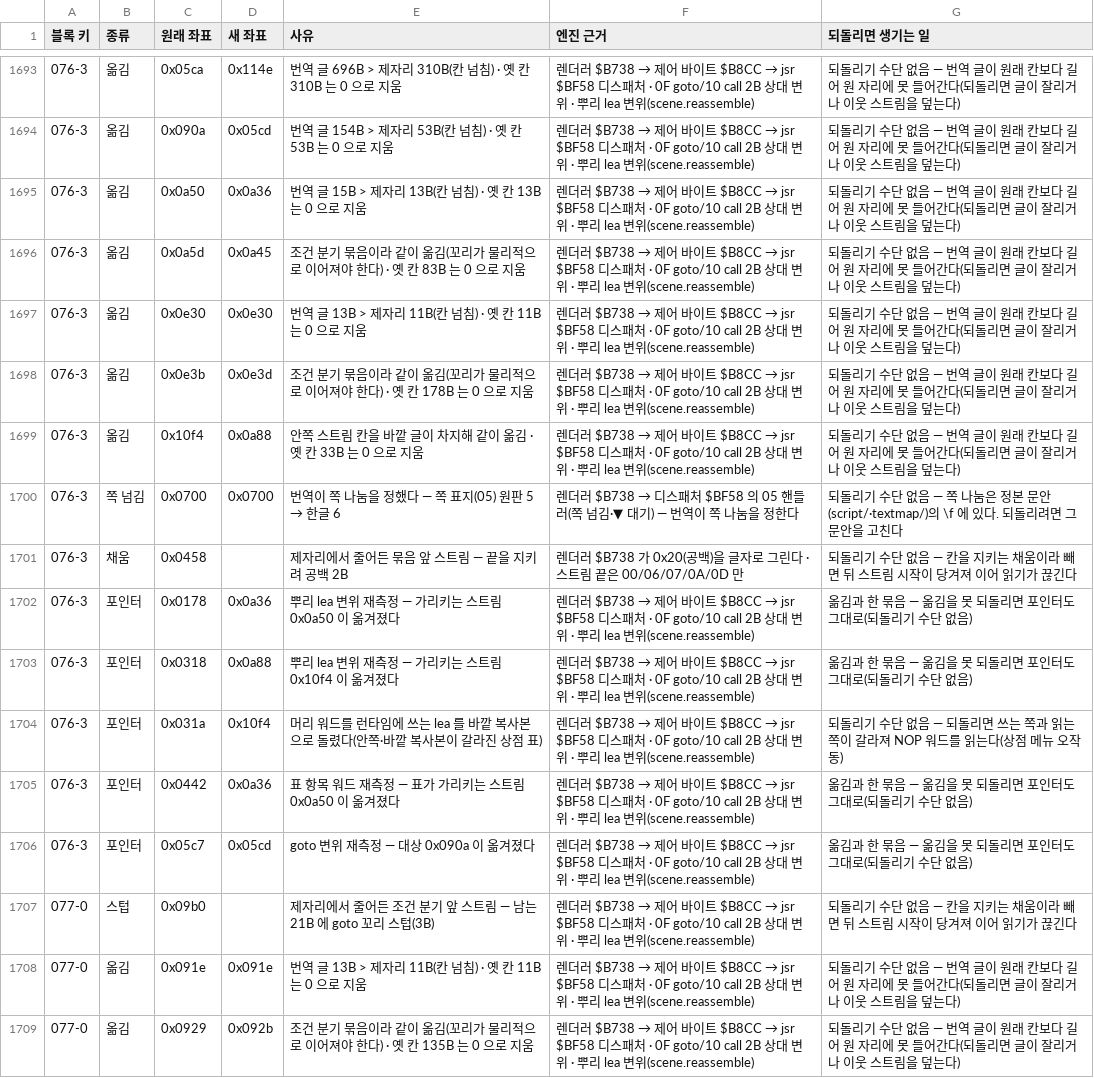
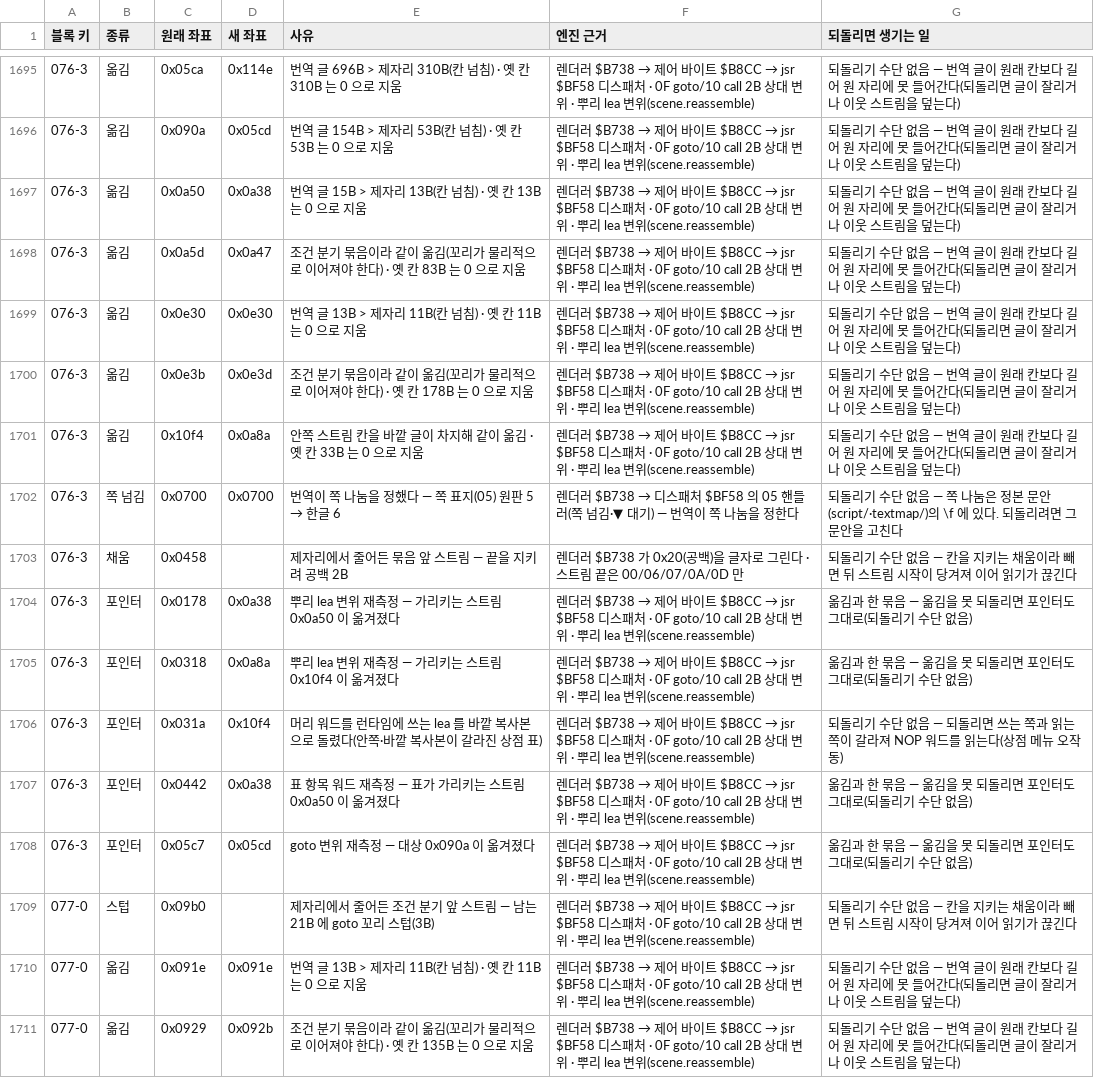
Before and after one commit to byunmaster/ed-patch, a TSV file: games/md-ed2/relocations.tsv, drawn as a sheet; only a part is shown, gaps mark what is left out; the diff covers the shown part only.

```diff
--- a/games/md-ed2/relocations.tsv
+++ b/games/md-ed2/relocations.tsv
@@ -1694,13 +1696,13 @@
 076-3	옮김	0x090a	0x05cd	번역 글 154B > 제자리 53B(칸 넘침) · 옛 칸 53B 는 0 으로 지움	렌더러 $B738 → 제어 바이트 $B8CC → jsr $BF58 디스패처 · 0F goto/10 call 2B 상대 변위 · 뿌리 lea 변위(scene.reassemble)	되돌리기 수단 없음 — 번역 글이 원래 칸보다 길어 원 자리에 못 들어간다(되돌리면 글이 잘리거나 이웃 스트림을 덮는다)
-076-3	옮김	0x0a50	0x0a36	번역 글 15B > 제자리 13B(칸 넘침) · 옛 칸 13B 는 0 으로 지움	렌더러 $B738 → 제어 바이트 $B8CC → jsr $BF58 디스패처 · 0F goto/10 call 2B 상대 변위 · 뿌리 lea 변위(scene.reassemble)	되돌리기 수단 없음 — 번역 글이 원래 칸보다 길어 원 자리에 못 들어간다(되돌리면 글이 잘리거나 이웃 스트림을 덮는다)
-076-3	옮김	0x0a5d	0x0a45	조건 분기 묶음이라 같이 옮김(꼬리가 물리적으로 이어져야 한다) · 옛 칸 83B 는 0 으로 지움	렌더러 $B738 → 제어 바이트 $B8CC → jsr $BF58 디스패처 · 0F goto/10 call 2B 상대 변위 · 뿌리 lea 변위(scene.reassemble)	되돌리기 수단 없음 — 번역 글이 원래 칸보다 길어 원 자리에 못 들어간다(되돌리면 글이 잘리거나 이웃 스트림을 덮는다)
+076-3	옮김	0x0a50	0x0a38	번역 글 15B > 제자리 13B(칸 넘침) · 옛 칸 13B 는 0 으로 지움	렌더러 $B738 → 제어 바이트 $B8CC → jsr $BF58 디스패처 · 0F goto/10 call 2B 상대 변위 · 뿌리 lea 변위(scene.reassemble)	되돌리기 수단 없음 — 번역 글이 원래 칸보다 길어 원 자리에 못 들어간다(되돌리면 글이 잘리거나 이웃 스트림을 덮는다)
+076-3	옮김	0x0a5d	0x0a47	조건 분기 묶음이라 같이 옮김(꼬리가 물리적으로 이어져야 한다) · 옛 칸 83B 는 0 으로 지움	렌더러 $B738 → 제어 바이트 $B8CC → jsr $BF58 디스패처 · 0F goto/10 call 2B 상대 변위 · 뿌리 lea 변위(scene.reassemble)	되돌리기 수단 없음 — 번역 글이 원래 칸보다 길어 원 자리에 못 들어간다(되돌리면 글이 잘리거나 이웃 스트림을 덮는다)
 076-3	옮김	0x0e30	0x0e30	번역 글 13B > 제자리 11B(칸 넘침) · 옛 칸 11B 는 0 으로 지움	렌더러 $B738 → 제어 바이트 $B8CC → jsr $BF58 디스패처 · 0F goto/10 call 2B 상대 변위 · 뿌리 lea 변위(scene.reassemble)	되돌리기 수단 없음 — 번역 글이 원래 칸보다 길어 원 자리에 못 들어간다(되돌리면 글이 잘리거나 이웃 스트림을 덮는다)
 076-3	옮김	0x0e3b	0x0e3d	조건 분기 묶음이라 같이 옮김(꼬리가 물리적으로 이어져야 한다) · 옛 칸 178B 는 0 으로 지움	렌더러 $B738 → 제어 바이트 $B8CC → jsr $BF58 디스패처 · 0F goto/10 call 2B 상대 변위 · 뿌리 lea 변위(scene.reassemble)	되돌리기 수단 없음 — 번역 글이 원래 칸보다 길어 원 자리에 못 들어간다(되돌리면 글이 잘리거나 이웃 스트림을 덮는다)
-076-3	옮김	0x10f4	0x0a88	안쪽 스트림 칸을 바깥 글이 차지해 같이 옮김 · 옛 칸 33B 는 0 으로 지움	렌더러 $B738 → 제어 바이트 $B8CC → jsr $BF58 디스패처 · 0F goto/10 call 2B 상대 변위 · 뿌리 lea 변위(scene.reassemble)	되돌리기 수단 없음 — 번역 글이 원래 칸보다 길어 원 자리에 못 들어간다(되돌리면 글이 잘리거나 이웃 스트림을 덮는다)
+076-3	옮김	0x10f4	0x0a8a	안쪽 스트림 칸을 바깥 글이 차지해 같이 옮김 · 옛 칸 33B 는 0 으로 지움	렌더러 $B738 → 제어 바이트 $B8CC → jsr $BF58 디스패처 · 0F goto/10 call 2B 상대 변위 · 뿌리 lea 변위(scene.reassemble)	되돌리기 수단 없음 — 번역 글이 원래 칸보다 길어 원 자리에 못 들어간다(되돌리면 글이 잘리거나 이웃 스트림을 덮는다)
 076-3	쪽 넘김	0x0700	0x0700	번역이 쪽 나눔을 정했다 — 쪽 표지(05) 원판 5 → 한글 6	렌더러 $B738 → 디스패처 $BF58 의 05 핸들러(쪽 넘김·▼ 대기) — 번역이 쪽 나눔을 정한다	되돌리기 수단 없음 — 쪽 나눔은 정본 문안(script/·textmap/)의 \f 에 있다. 되돌리려면 그 문안을 고친다
 076-3	채움	0x0458		제자리에서 줄어든 묶음 앞 스트림 — 끝을 지키려 공백 2B	렌더러 $B738 가 0x20(공백)을 글자로 그린다 · 스트림 끝은 00/06/07/0A/0D 만	되돌리기 수단 없음 — 칸을 지키는 채움이라 빼면 뒤 스트림 시작이 당겨져 이어 읽기가 끊긴다
-076-3	포인터	0x0178	0x0a36	뿌리 lea 변위 재측정 — 가리키는 스트림 0x0a50 이 옮겨졌다	렌더러 $B738 → 제어 바이트 $B8CC → jsr $BF58 디스패처 · 0F goto/10 call 2B 상대 변위 · 뿌리 lea 변위(scene.reassemble)	옮김과 한 묶음 — 옮김을 못 되돌리면 포인터도 그대로(되돌리기 수단 없음)
-076-3	포인터	0x0318	0x0a88	뿌리 lea 변위 재측정 — 가리키는 스트림 0x10f4 이 옮겨졌다	렌더러 $B738 → 제어 바이트 $B8CC → jsr $BF58 디스패처 · 0F goto/10 call 2B 상대 변위 · 뿌리 lea 변위(scene.reassemble)	옮김과 한 묶음 — 옮김을 못 되돌리면 포인터도 그대로(되돌리기 수단 없음)
+076-3	포인터	0x0178	0x0a38	뿌리 lea 변위 재측정 — 가리키는 스트림 0x0a50 이 옮겨졌다	렌더러 $B738 → 제어 바이트 $B8CC → jsr $BF58 디스패처 · 0F goto/10 call 2B 상대 변위 · 뿌리 lea 변위(scene.reassemble)	옮김과 한 묶음 — 옮김을 못 되돌리면 포인터도 그대로(되돌리기 수단 없음)
+076-3	포인터	0x0318	0x0a8a	뿌리 lea 변위 재측정 — 가리키는 스트림 0x10f4 이 옮겨졌다	렌더러 $B738 → 제어 바이트 $B8CC → jsr $BF58 디스패처 · 0F goto/10 call 2B 상대 변위 · 뿌리 lea 변위(scene.reassemble)	옮김과 한 묶음 — 옮김을 못 되돌리면 포인터도 그대로(되돌리기 수단 없음)
 076-3	포인터	0x031a	0x10f4	머리 워드를 런타임에 쓰는 lea 를 바깥 복사본으로 돌렸다(안쪽·바깥 복사본이 갈라진 상점 표)	렌더러 $B738 → 제어 바이트 $B8CC → jsr $BF58 디스패처 · 0F goto/10 call 2B 상대 변위 · 뿌리 lea 변위(scene.reassemble)	되돌리기 수단 없음 — 되돌리면 쓰는 쪽과 읽는 쪽이 갈라져 NOP 워드를 읽는다(상점 메뉴 오작동)
-076-3	포인터	0x0442	0x0a36	표 항목 워드 재측정 — 표가 가리키는 스트림 0x0a50 이 옮겨졌다	렌더러 $B738 → 제어 바이트 $B8CC → jsr $BF58 디스패처 · 0F goto/10 call 2B 상대 변위 · 뿌리 lea 변위(scene.reassemble)	옮김과 한 묶음 — 옮김을 못 되돌리면 포인터도 그대로(되돌리기 수단 없음)
+076-3	포인터	0x0442	0x0a38	표 항목 워드 재측정 — 표가 가리키는 스트림 0x0a50 이 옮겨졌다	렌더러 $B738 → 제어 바이트 $B8CC → jsr $BF58 디스패처 · 0F goto/10 call 2B 상대 변위 · 뿌리 lea 변위(scene.reassemble)	옮김과 한 묶음 — 옮김을 못 되돌리면 포인터도 그대로(되돌리기 수단 없음)
 076-3	포인터	0x05c7	0x05cd	goto 변위 재측정 — 대상 0x090a 이 옮겨졌다	렌더러 $B738 → 제어 바이트 $B8CC → jsr $BF58 디스패처 · 0F goto/10 call 2B 상대 변위 · 뿌리 lea 변위(scene.reassemble)	옮김과 한 묶음 — 옮김을 못 되돌리면 포인터도 그대로(되돌리기 수단 없음)
```
Also changed, not shown: 6 added rows and 41 edited cells elsewhere in this file, 38 other files.
